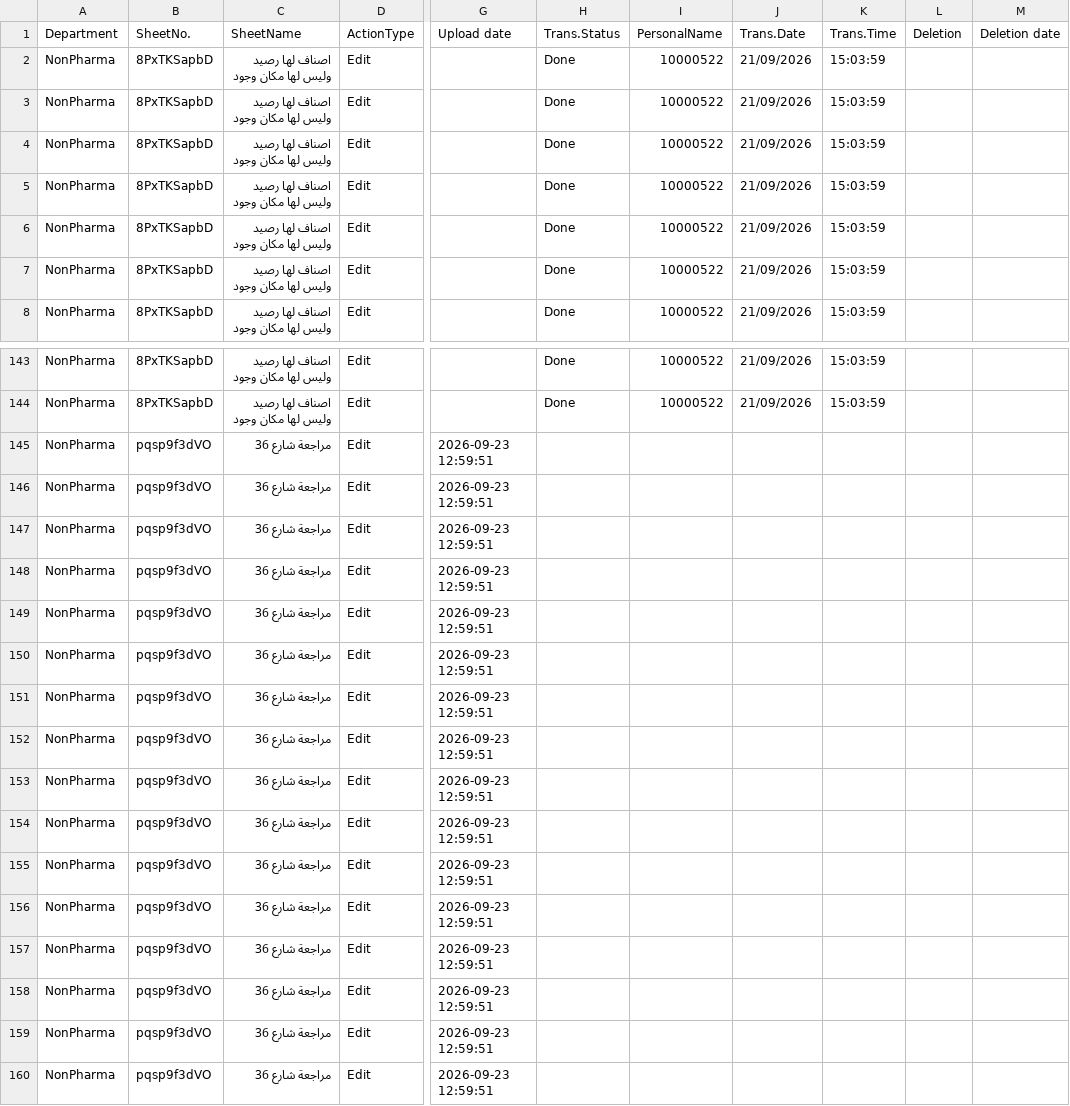
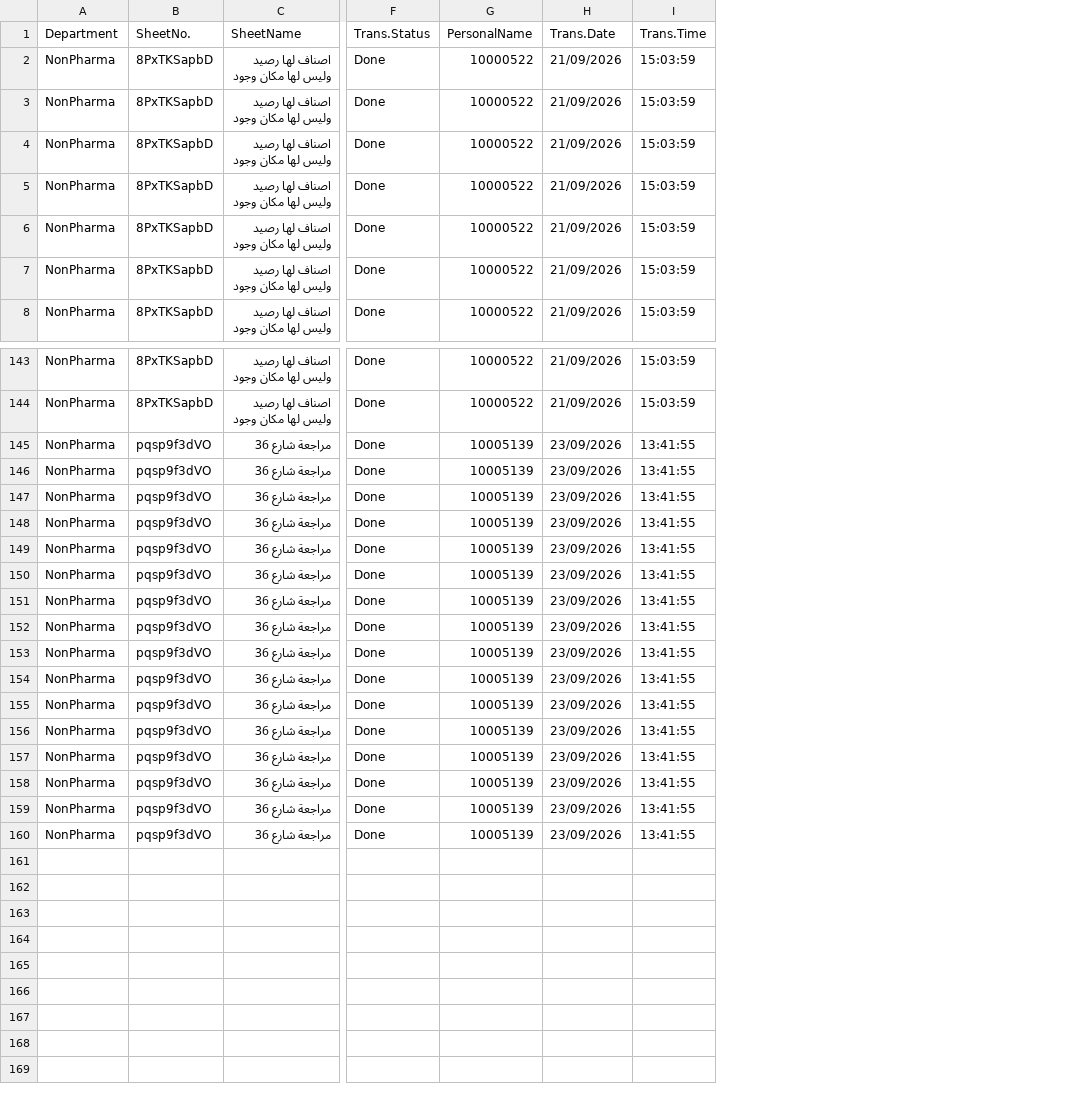
Before and after one commit to sysorapro/warehouse-scanner-Data, a CSV file: FileUploade.csv, drawn as a sheet; only a part is shown, gaps mark what is left out; removed rows and columns are numbered as before the commit, all else as after; the diff names each change by its address in the sheet, - before the commit and + after, or states it on an @@ line.

Commit message:
Warehouse Scanner: transfer FileUploade sheet pqsp9f3dVO by 10005139

```diff
--- a/FileUploade.csv
+++ b/FileUploade.csv
-column D (ActionType), rows 2-8: all Edit; rows 143-160: all Edit
-column G (Upload date), rows 145-160: all 2026-09-23 12:59:51
-column L (Deletion), empty
-column M (Deletion date), empty
-F145:F160 (Trans.Status): (empty)
+F145:F160 (Trans.Status): Done
-G145:G160 (PersonalName): (empty)
+G145:G160 (PersonalName): 10005139
-H145:H160 (Trans.Date): (empty)
+H145:H160 (Trans.Date): 23/09/2026
-I145:I160 (Trans.Time): (empty)
+I145:I160 (Trans.Time): 13:41:55
```
